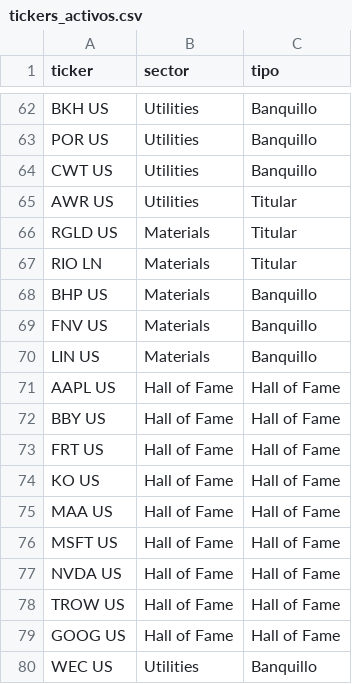
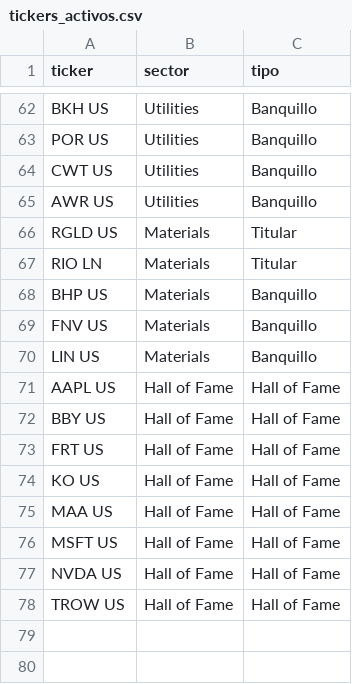
Before and after one commit to newsletters114p-dot/correo_54039213855430223, a CSV file: tickers_activos.csv, drawn as a sheet; only a part is shown, gaps mark what is left out.

Commit message:
Eliminar WEC US y GOOG US del seguimiento

```diff
--- a/tickers_activos.csv
+++ b/tickers_activos.csv
@@ -64,3 +64,3 @@ POR US,Utilities,Banquillo
 CWT US,Utilities,Banquillo
-AWR US,Utilities,Titular
+AWR US,Utilities,Banquillo
 RGLD US,Materials,Titular
@@ -78,3 +78 @@ NVDA US,Hall of Fame,Hall of Fame
 TROW US,Hall of Fame,Hall of Fame
-GOOG US,Hall of Fame,Hall of Fame
-WEC US,Utilities,Banquillo
```
